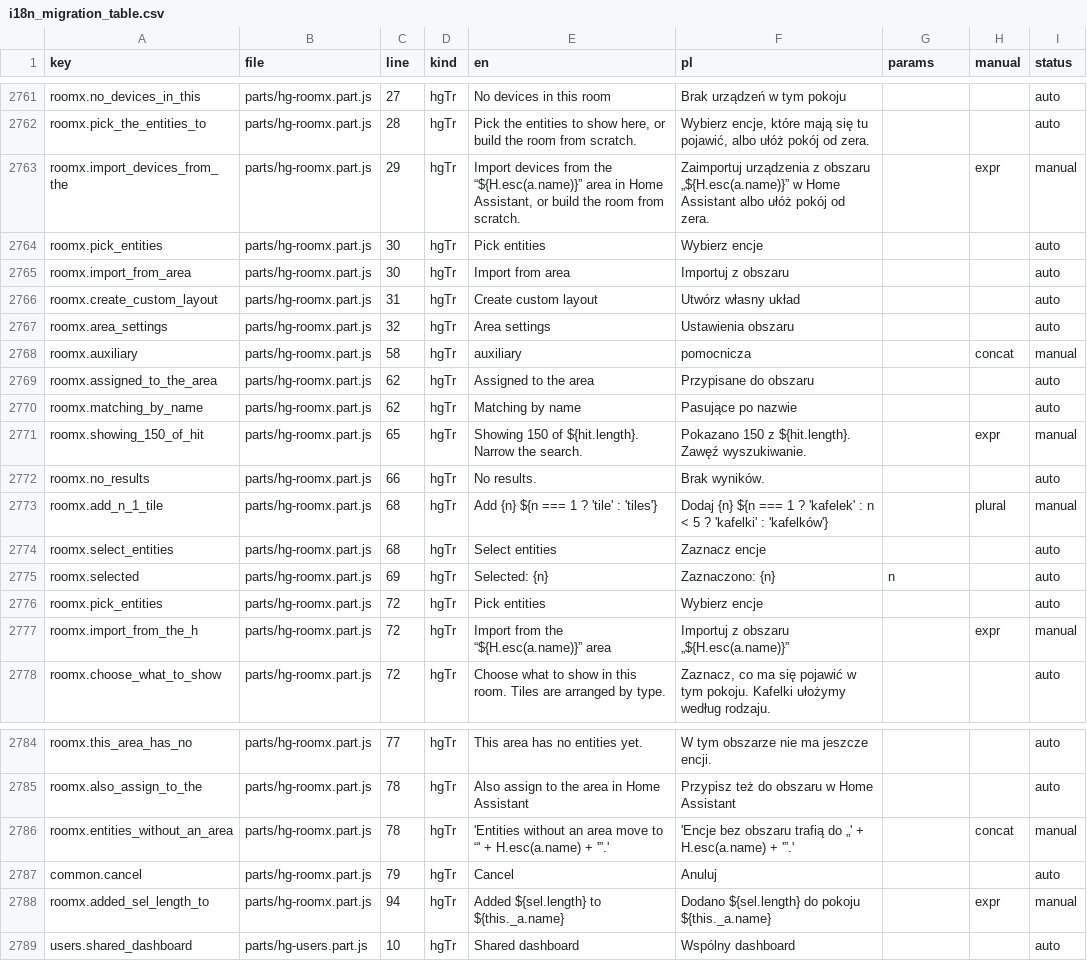
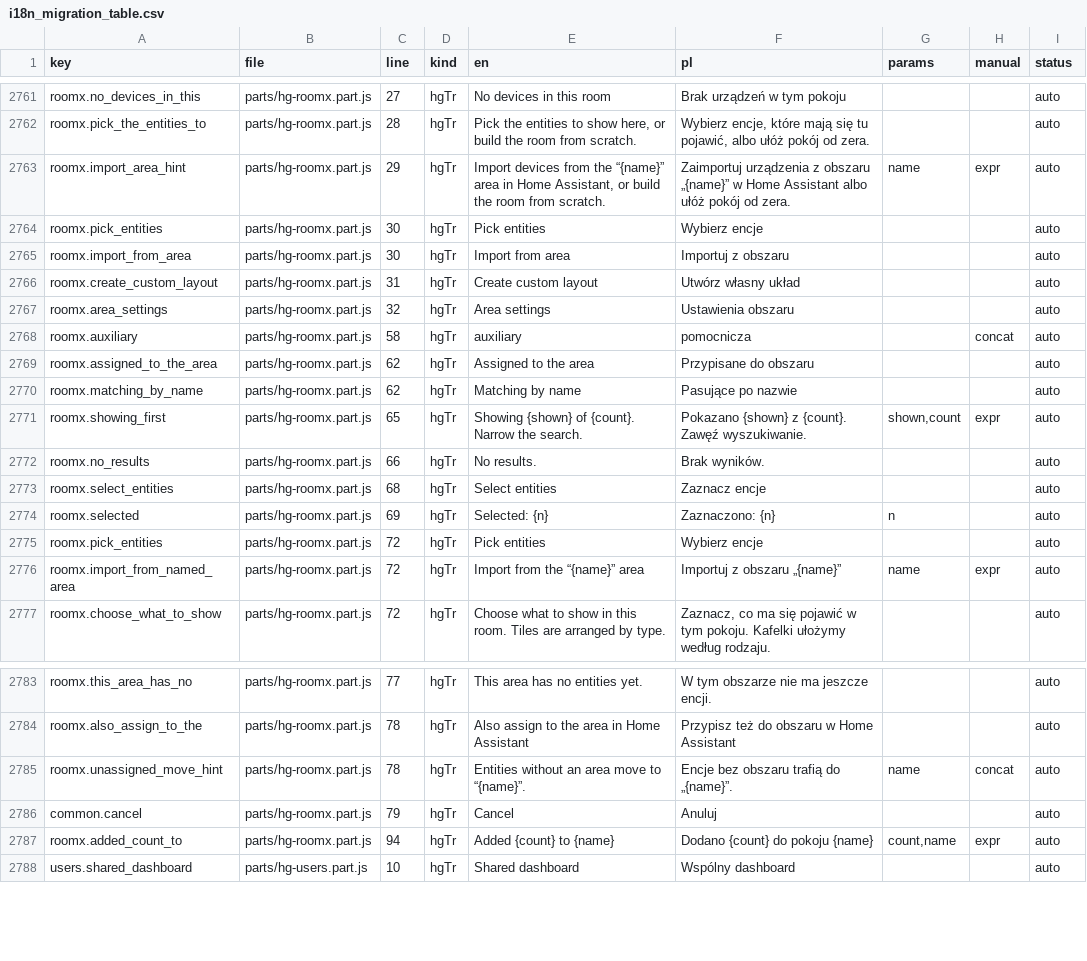
Before and after one commit to cbailly42/nuvio, a CSV file: tools/i18n_migration_table.csv, drawn as a sheet; only a part is shown, gaps mark what is left out.

```diff
--- a/tools/i18n_migration_table.csv
+++ b/tools/i18n_migration_table.csv
@@ -2762,3 +2762,3 @@ roomx.no_devices_in_this,parts/hg-roomx.part.js,27,hgTr,No devices in this room,
 roomx.pick_the_entities_to,parts/hg-roomx.part.js,28,hgTr,"Pick the entities to show here, or build the room from scratch.","Wybierz encje, które mają się tu pojawić, albo ułóż pokój od zera.",,,auto
-roomx.import_devices_from_the,parts/hg-roomx.part.js,29,hgTr,"Import devices from the “${H.esc(a.name)}” area in Home Assistant, or build the room from scratch.",Zaimportuj urządzenia z obszaru „${H.esc(a.name)}” w Home Assistant albo ułóż pokój od zera.,,expr,manual
+roomx.import_area_hint,parts/hg-roomx.part.js,29,hgTr,"Import devices from the “{name}” area in Home Assistant, or build the room from scratch.",Zaimportuj urządzenia z obszaru „{name}” w Home Assistant albo ułóż pokój od zera.,name,expr,auto
 roomx.pick_entities,parts/hg-roomx.part.js,30,hgTr,Pick entities,Wybierz encje,,,auto
@@ -2767,8 +2767,7 @@ roomx.create_custom_layout,parts/hg-roomx.part.js,31,hgTr,Create custom layout,U
 roomx.area_settings,parts/hg-roomx.part.js,32,hgTr,Area settings,Ustawienia obszaru,,,auto
-roomx.auxiliary,parts/hg-roomx.part.js,58,hgTr,auxiliary,pomocnicza,,concat,manual
+roomx.auxiliary,parts/hg-roomx.part.js,58,hgTr,auxiliary,pomocnicza,,concat,auto
 roomx.assigned_to_the_area,parts/hg-roomx.part.js,62,hgTr,Assigned to the area,Przypisane do obszaru,,,auto
 roomx.matching_by_name,parts/hg-roomx.part.js,62,hgTr,Matching by name,Pasujące po nazwie,,,auto
-roomx.showing_150_of_hit,parts/hg-roomx.part.js,65,hgTr,Showing 150 of ${hit.length}. Narrow the search.,Pokazano 150 z ${hit.length}. Zawęź wyszukiwanie.,,expr,manual
+roomx.showing_first,parts/hg-roomx.part.js,65,hgTr,Showing {shown} of {count}. Narrow the search.,Pokazano {shown} z {count}. Zawęź wyszukiwanie.,"shown,count",expr,auto
 roomx.no_results,parts/hg-roomx.part.js,66,hgTr,No results.,Brak wyników.,,,auto
-roomx.add_n_1_tile,parts/hg-roomx.part.js,68,hgTr,Add {n} ${n === 1 ? 'tile' : 'tiles'},Dodaj {n} ${n === 1 ? 'kafelek' : n < 5 ? 'kafelki' : 'kafelków'},,plural,manual
 roomx.select_entities,parts/hg-roomx.part.js,68,hgTr,Select entities,Zaznacz encje,,,auto
@@ -2776,3 +2775,3 @@ roomx.selected,parts/hg-roomx.part.js,69,hgTr,Selected: {n},Zaznaczono: {n},n,,a
 roomx.pick_entities,parts/hg-roomx.part.js,72,hgTr,Pick entities,Wybierz encje,,,auto
-roomx.import_from_the_h,parts/hg-roomx.part.js,72,hgTr,Import from the “${H.esc(a.name)}” area,Importuj z obszaru „${H.esc(a.name)}”,,expr,manual
+roomx.import_from_named_area,parts/hg-roomx.part.js,72,hgTr,Import from the “{name}” area,Importuj z obszaru „{name}”,name,expr,auto
 roomx.choose_what_to_show,parts/hg-roomx.part.js,72,hgTr,Choose what to show in this room. Tiles are arranged by type.,"Zaznacz, co ma się pojawić w tym pokoju. Kafelki ułożymy według rodzaju.",,,auto
@@ -2785,5 +2784,5 @@ roomx.this_area_has_no,parts/hg-roomx.part.js,77,hgTr,This area has no entities
 roomx.also_assign_to_the,parts/hg-roomx.part.js,78,hgTr,Also assign to the area in Home Assistant,Przypisz też do obszaru w Home Assistant,,,auto
-roomx.entities_without_an_area,parts/hg-roomx.part.js,78,hgTr,'Entities without an area move to “' + H.esc(a.name) + '”.','Encje bez obszaru trafią do „' + H.esc(a.name) + '”.',,concat,manual
+roomx.unassigned_move_hint,parts/hg-roomx.part.js,78,hgTr,Entities without an area move to “{name}”.,Encje bez obszaru trafią do „{name}”.,name,concat,auto
 common.cancel,parts/hg-roomx.part.js,79,hgTr,Cancel,Anuluj,,,auto
-roomx.added_sel_length_to,parts/hg-roomx.part.js,94,hgTr,Added ${sel.length} to ${this._a.name},Dodano ${sel.length} do pokoju ${this._a.name},,expr,manual
+roomx.added_count_to,parts/hg-roomx.part.js,94,hgTr,Added {count} to {name},Dodano {count} do pokoju {name},"count,name",expr,auto
 users.shared_dashboard,parts/hg-users.part.js,10,hgTr,Shared dashboard,Wspólny dashboard,,,auto
```
Also changed, not shown: 3 other files.
